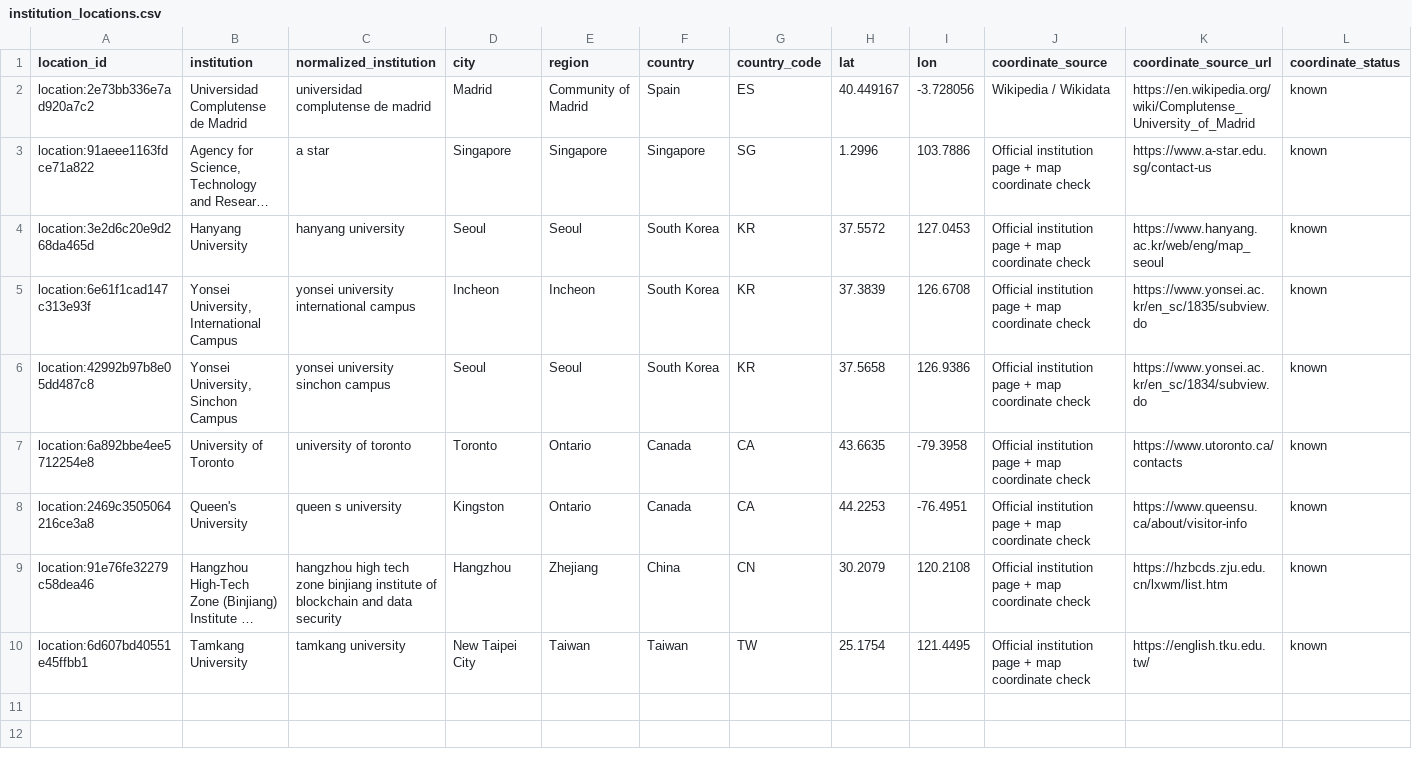
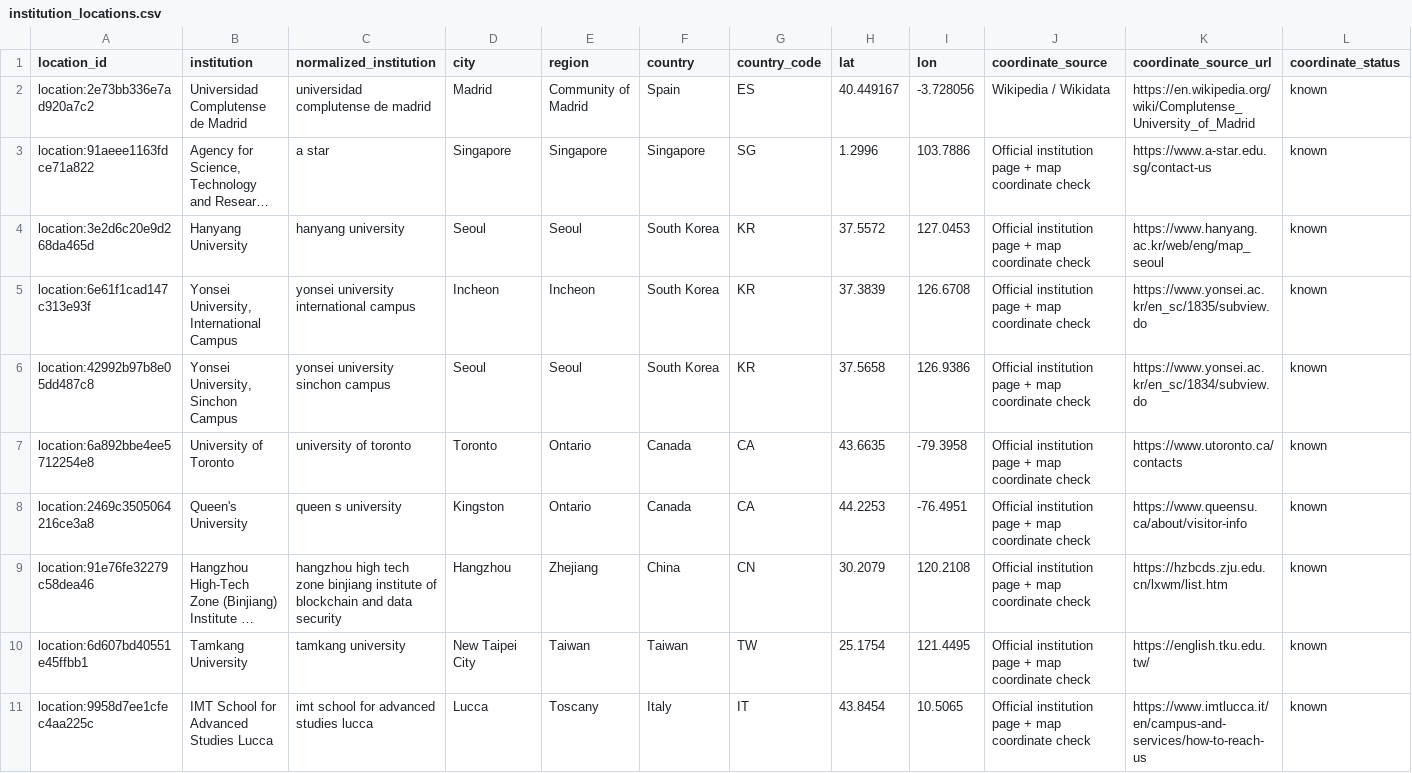
Before and after one commit to meiling-fdu/synthetic-image-research-map, a CSV file: data/curated/institution_locations.csv, drawn as a sheet; only a part is shown; long unchanged cells end in …; rows hold the shown columns only; the diff names each change by its address in the sheet, - before the commit and + after, or states it on an @@ line.

```diff
--- a/data/curated/institution_locations.csv
+++ b/data/curated/institution_locations.csv
+row 11: location:9958d7ee1cfec4aa225c | IMT School for Advanced Studies Lucca | imt school for advanced studies lucca | Lucca | Toscany | Italy | IT | 43.8454 | 10.5065 | Official institution page + map coordinate check | https://www.imtlucca.it/en/campus-and-services/how-to-reach-us | known
```
Also changed, not shown: data/curated/author_institution_mappings.csv, data/curated/institution_location_review.csv, 5 other files.
